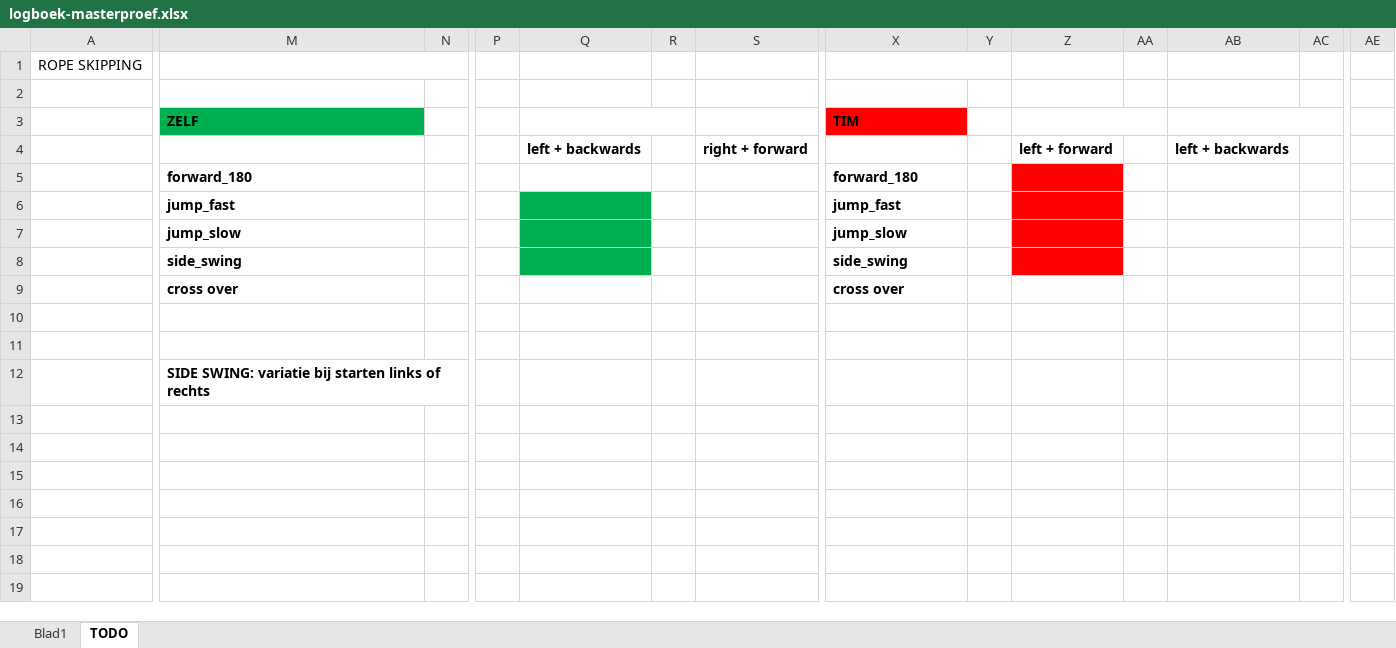
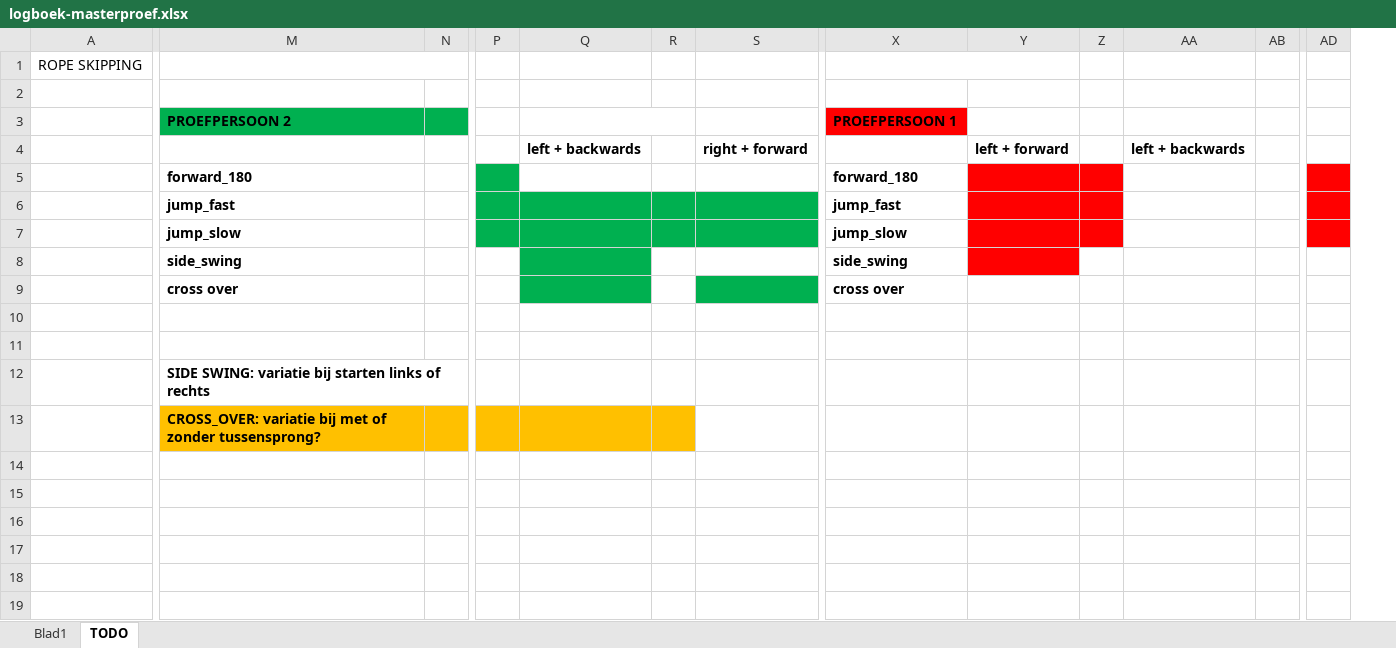
Before and after one commit to ethienpont/Ontwerp-en-ontwikkeling-van-een-Android-gezondheidsapplicatie-gefocust-op-rope-skipping, an Excel workbook: logboek-masterproef.xlsx, sheet TODO, drawn as a sheet; only a part is shown, gaps mark what is left out; values as stored, in another font and other column widths than the file's, no borders; removed rows and columns are numbered as before the commit, all else as after; the diff covers the shown part only; the diff names each change by its address in the sheet, - before the commit and + after, or states it on an @@ line.

```diff
--- a/logboek-masterproef.xlsx (sheet TODO)
+++ b/logboek-masterproef.xlsx (sheet TODO)
-column Y, empty
-X1:Y1 merged
+X1:Y1 merged
-M3: ZELF
+M3: PROEFPERSOON 2
-N3 fill: none
+N3 fill: #00B050
-X3: TIM
+X3: PROEFPERSOON 1
-Z3:AA3 merged
-AB3:AC3 merged
-P5:P7 fill: none
+P5:P7 fill: #00B050
-Z5:Z7 fill: none
+Z5:Z7 fill: #FF0000
-AD5 fill: none
+AD5 fill: #FF0000
-R6:S7 fill: none
+R6:S7 fill: #00B050
-AD6:AD7 fill: none
+AD6:AD7 fill: #FF0000
-Q9 fill: none
+Q9 fill: #00B050
-S9 fill: none
+S9 fill: #00B050
-M13: (empty)
+M13: CROSS_OVER: variatie bij met of zonder tussensprong?
-M13:R13 fill: none
+M13:R13 fill: #FFC000
```
Also changed, not shown: cell formats elsewhere in this sheet, sheet Blad1, 59 other files.
